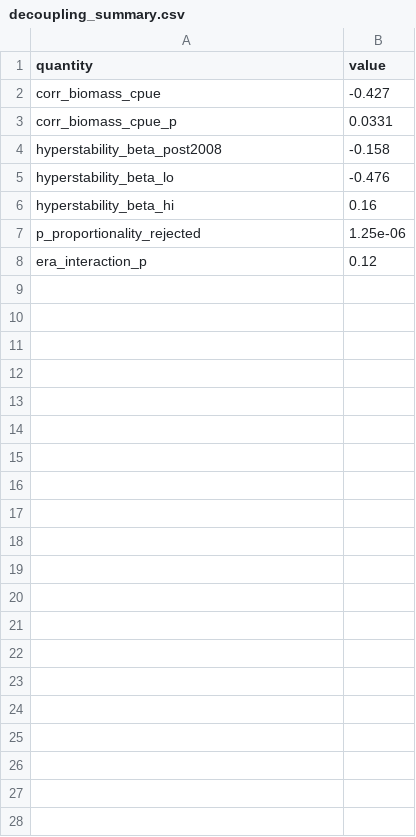
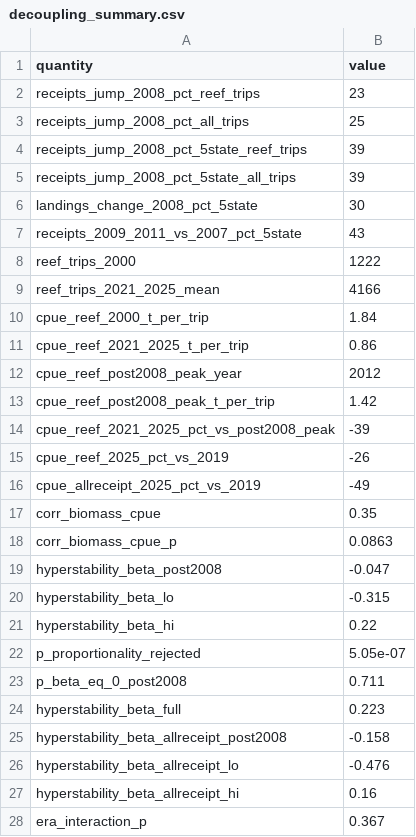
Before and after one commit to Fabbiologia/goc-reef-hyperstability, a CSV file: analysis/data/decoupling_summary.csv, drawn as a sheet.

```diff
--- a/analysis/data/decoupling_summary.csv
+++ b/analysis/data/decoupling_summary.csv
@@ -1,8 +1,28 @@
 quantity,value
-corr_biomass_cpue,-0.427
-corr_biomass_cpue_p,0.0331
-hyperstability_beta_post2008,-0.158
-hyperstability_beta_lo,-0.476
-hyperstability_beta_hi,0.16
-p_proportionality_rejected,1.25e-06
-era_interaction_p,0.12
+receipts_jump_2008_pct_reef_trips,23
+receipts_jump_2008_pct_all_trips,25
+receipts_jump_2008_pct_5state_reef_trips,39
+receipts_jump_2008_pct_5state_all_trips,39
+landings_change_2008_pct_5state,30
+receipts_2009_2011_vs_2007_pct_5state,43
+reef_trips_2000,1222
+reef_trips_2021_2025_mean,4166
+cpue_reef_2000_t_per_trip,1.84
+cpue_reef_2021_2025_t_per_trip,0.86
+cpue_reef_post2008_peak_year,2012
+cpue_reef_post2008_peak_t_per_trip,1.42
+cpue_reef_2021_2025_pct_vs_post2008_peak,-39
+cpue_reef_2025_pct_vs_2019,-26
+cpue_allreceipt_2025_pct_vs_2019,-49
+corr_biomass_cpue,0.35
+corr_biomass_cpue_p,0.0863
+hyperstability_beta_post2008,-0.047
+hyperstability_beta_lo,-0.315
+hyperstability_beta_hi,0.22
+p_proportionality_rejected,5.05e-07
+p_beta_eq_0_post2008,0.711
+hyperstability_beta_full,0.223
+hyperstability_beta_allreceipt_post2008,-0.158
+hyperstability_beta_allreceipt_lo,-0.476
+hyperstability_beta_allreceipt_hi,0.16
+era_interaction_p,0.367
```
Also changed, not shown: analysis/data/artisanal_5state_effort.csv, analysis/data/artisanal_bcs_yearly_totals.csv, 43 other files.
